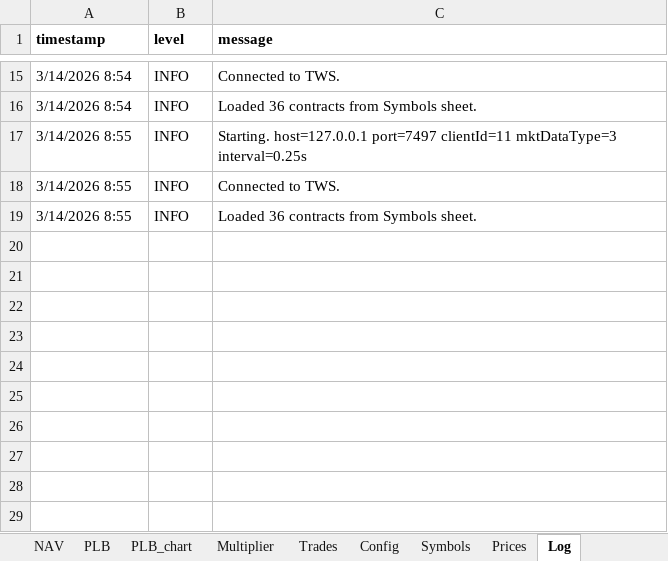
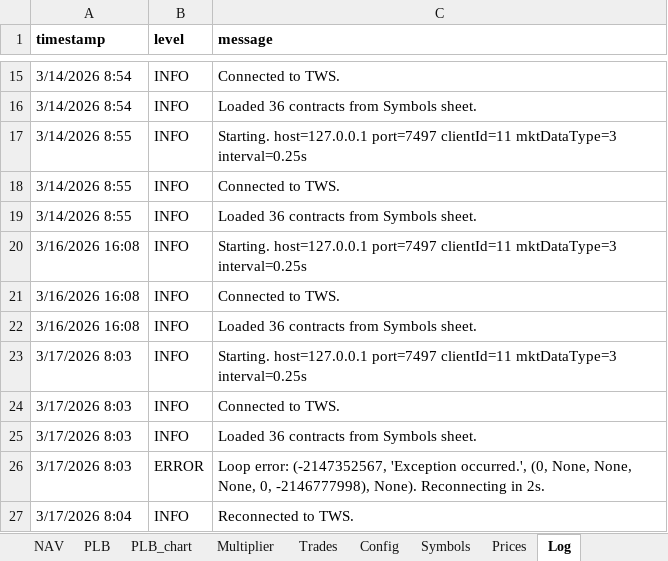
Before and after one commit to spatrese/1xw-website, an Excel workbook: 1XW_TradeBlotter_Web.xlsx, sheet Log, drawn as a sheet; only a part is shown, gaps mark what is left out; values as stored, in another font and other column widths than the file's, no borders; the diff names each change by its address in the sheet, - before the commit and + after, or states it on an @@ line.

```diff
--- a/1XW_TradeBlotter_Web.xlsx (sheet Log)
+++ b/1XW_TradeBlotter_Web.xlsx (sheet Log)
+row 20: 3/16/2026 16:08 | INFO | Starting. host=127.0.0.1 port=7497 clientId=11 mktDataType=3 interval=0.25s
+row 21: 3/16/2026 16:08 | INFO | Connected to TWS.
+row 22: 3/16/2026 16:08 | INFO | Loaded 36 contracts from Symbols sheet.
+row 23: 3/17/2026 8:03 | INFO | Starting. host=127.0.0.1 port=7497 clientId=11 mktDataType=3 interval=0.25s
+row 24: 3/17/2026 8:03 | INFO | Connected to TWS.
+row 25: 3/17/2026 8:03 | INFO | Loaded 36 contracts from Symbols sheet.
+row 26: 3/17/2026 8:03 | ERROR | Loop error: (-2147352567, 'Exception occurred.', (0, None, None, None, 0, -2146777998), None). Reconnecting in 2s.
+row 27: 3/17/2026 8:04 | INFO | Reconnected to TWS.
```
Also changed, not shown: sheet Prices, sheet Trades, sheet Blotter, sheet PLB, sheet NAV, sheet Cash_Mgmt, 1 more sheet, charts or pictures, 7 other files.
